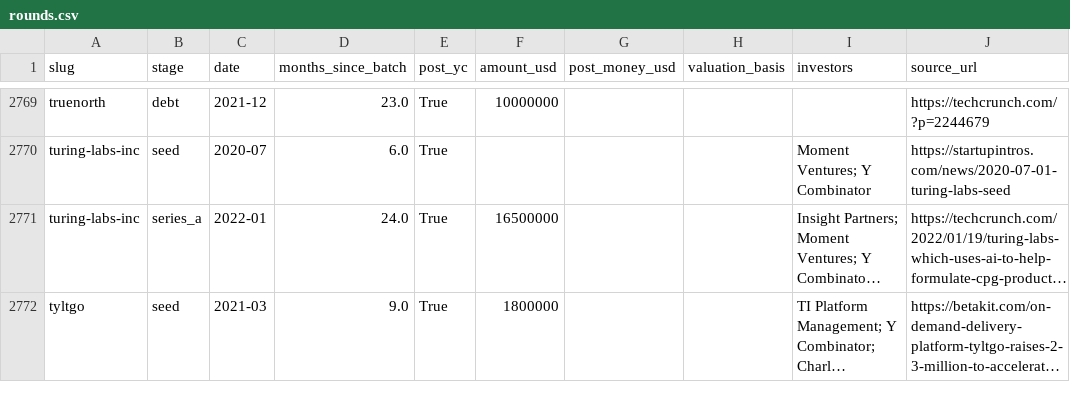
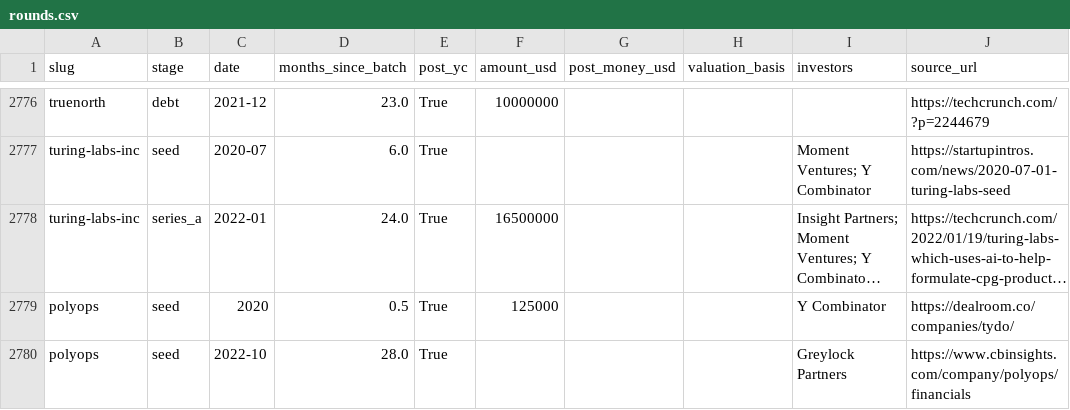
Before and after one commit to edison16a/yc-startup-life, a CSV file: data/rounds.csv, drawn as a sheet; only a part is shown, gaps mark what is left out; the shorter side is filled out with more unchanged rows; long unchanged cells end in …; the diff covers the shown part only; the diff names each change by its address in the sheet, - before the commit and + after, or states it on an @@ line.

```diff
--- a/data/rounds.csv
+++ b/data/rounds.csv
+row 2779: polyops | seed | 2020 | 0.5 | True | 125000 |  |  | Y Combinator | https://dealroom.co/companies/tydo/
+row 2780: polyops | seed | 2022-10 | 28.0 | True |  |  |  | Greylock Partners | https://www.cbinsights.com/company/polyops/financials
```
Also changed, not shown: 20 added rows elsewhere in this file, 24 other files.
